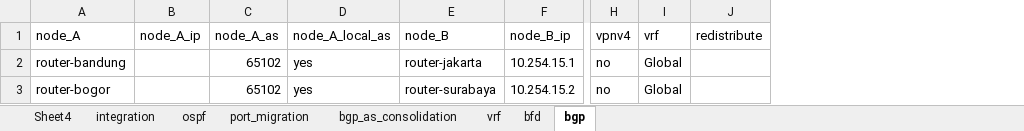
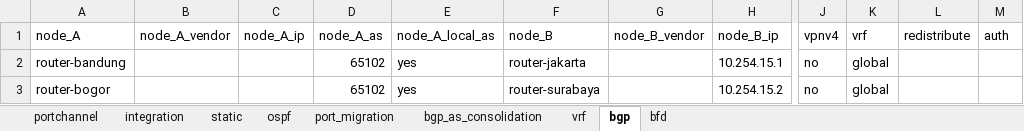
Before and after one commit to akrommusajid/scriptmaker, an Excel workbook: mop_db.xlsx, sheet bgp, drawn as a sheet; only a part is shown, gaps mark what is left out; values as stored, in another font and other column widths than the file's, no borders; addresses are those after the commit; the diff names each change by its address in the sheet, - before the commit and + after, or states it on an @@ line.

Commit message:
add vendor support for huawei router

```diff
--- a/mop_db.xlsx (sheet bgp)
+++ b/mop_db.xlsx (sheet bgp)
-sheet tab: Sheet4
+sheet tab: portchannel
+sheet tab: static
@@ sheet tab order changed: portchannel | integration | static | ospf | port_migration | bgp_as_consolidation | vrf | bgp | bfd @@
+column B (node_A_vendor), empty
+column G (node_B_vendor), empty
+column M (auth), empty
-K2:K3 (vrf): Global
+K2:K3 (vrf): global
```
Also changed, not shown: sheet integration, sheet bgp_as_consolidation, 1 other file.
